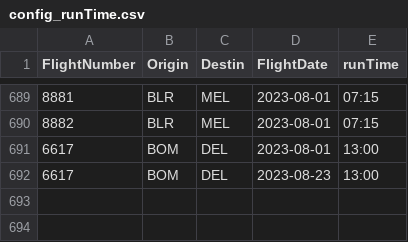
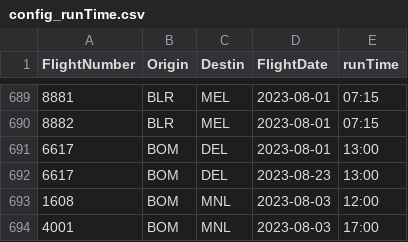
Before and after one commit to vivekbolla123/rm-allocation-serverless-funcs, a CSV file: QPDynamicAllocation/testcases/input/config_runTime.csv, drawn as a sheet; only a part is shown, gaps mark what is left out.

```diff
--- a/QPDynamicAllocation/testcases/input/config_runTime.csv
+++ b/QPDynamicAllocation/testcases/input/config_runTime.csv
@@ -692 +692,3 @@
 6617,BOM,DEL,2023-08-23,13:00
+1608,BOM,MNL,2023-08-03,12:00
+4001,BOM,MNL,2023-08-03,17:00
```
Also changed, not shown: QPDynamicAllocation/testcases/input/Bookload.csv, QPDynamicAllocation/testcases/input/booking_fare_data.csv, 8 other files.
